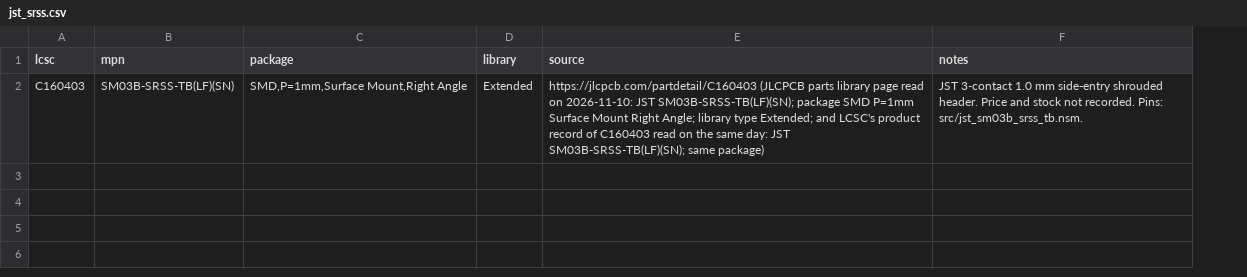
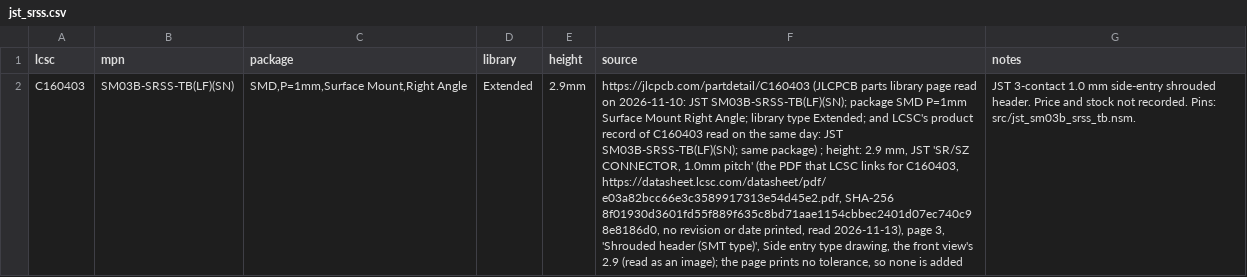
Before and after one commit to noahdgrant/netsmith, a CSV file: examples/rp2350_minimal/catalogs/jst_srss.csv, drawn as a sheet; addresses are those after the commit; the diff names each change by its address in the sheet, - before the commit and + after, or states it on an @@ line.

```diff
--- a/examples/rp2350_minimal/catalogs/jst_srss.csv
+++ b/examples/rp2350_minimal/catalogs/jst_srss.csv
+column E (height), row 2: 2.9mm
-F2 (source): …same package)
+F2 (source): …same package) ; height: 2.9 mm, JST 'SR/SZ CONNECTOR, 1.0mm pitch' (the PDF that LCSC links for C160403, https://datasheet.lcsc.com/datasheet/pdf/e03a82bcc66e3c3589917313e54d45e2.pdf, SHA-256 8f01930d3601fd55f889f635c8bd71aae1154cbbec2401d07ec740c98e8186d0, no revision or date printed, read 2026-11-13), page 3, 'Shrouded header (SMT type)', Side entry type drawing, the front view's 2.9 (read as an image); the page prints no tolerance, so none is added
```
Also changed, not shown: examples/rp2350_minimal/catalogs/resistor.csv, examples/rp2350_minimal/catalogs/rp2350a.csv, 10 other files.
